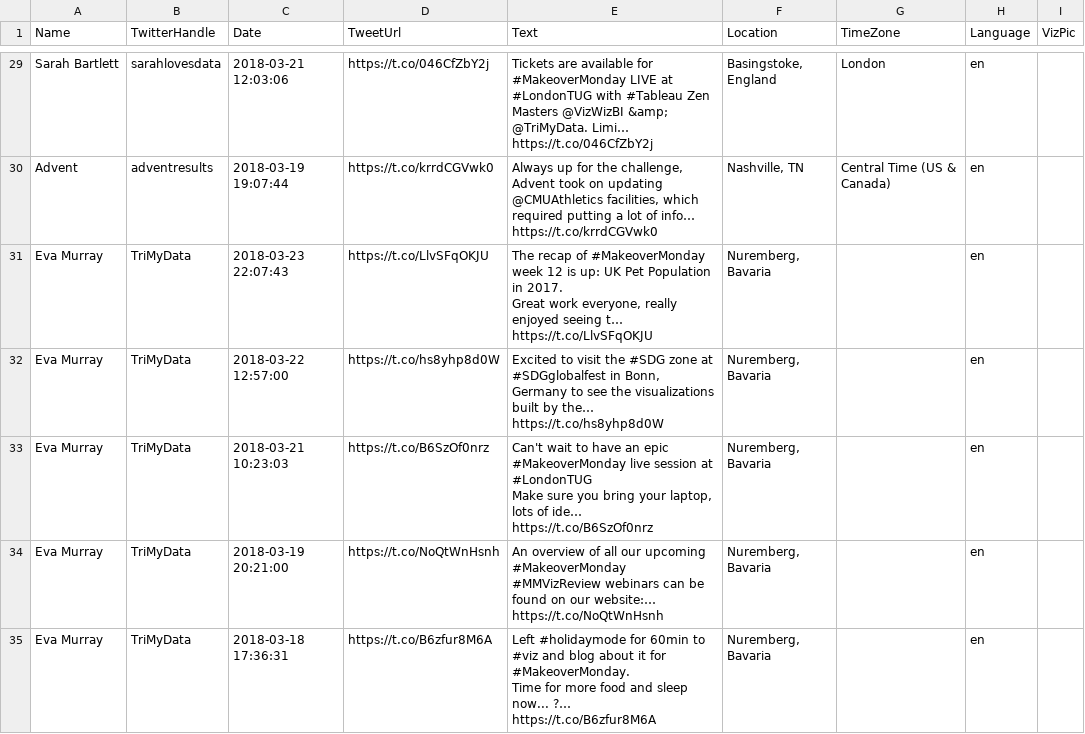
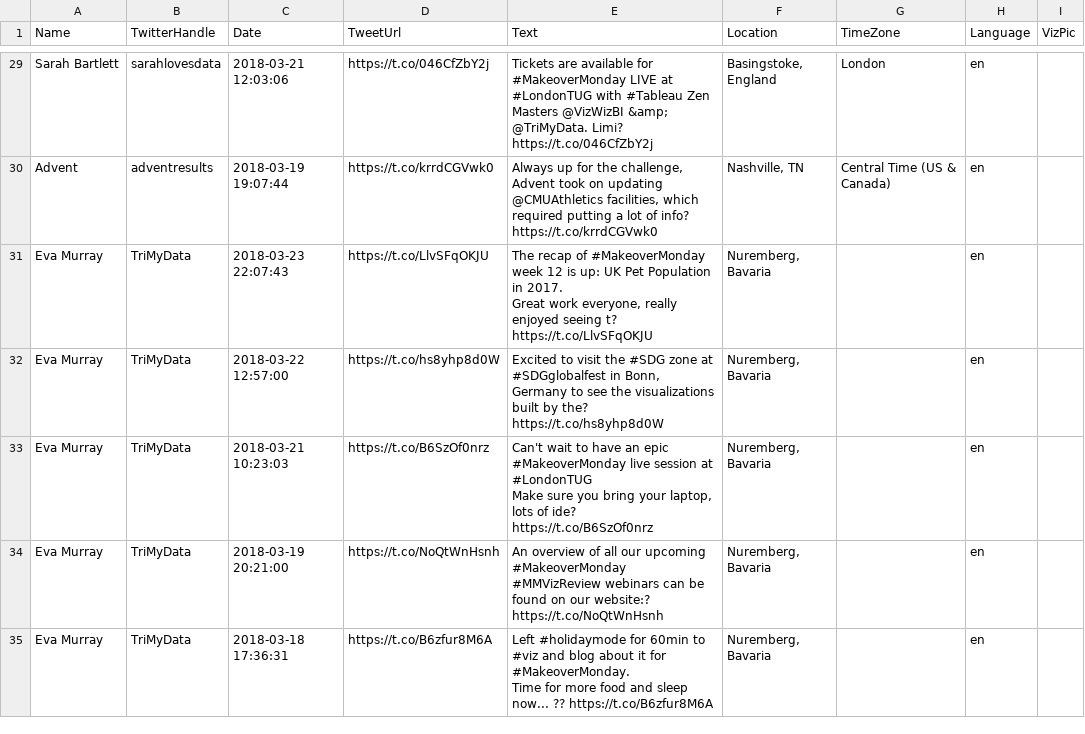
Before and after one commit to JohnDeJesus22/-MakeoverMonday-Collaborative-Project, a CSV file: falseTweets.csv, drawn as a sheet; only a part is shown, gaps mark what is left out; the diff covers the shown part only; the diff names each change by its address in the sheet, - before the commit and + after, or states it on an @@ line.

```diff
--- a/falseTweets.csv
+++ b/falseTweets.csv
-E29 (Text): …&amp; @TriMyData. Limi… https://t.co/046CfZbY2j
+E29 (Text): …&amp; @TriMyData. Limi? https://t.co/046CfZbY2j
-E30 (Text): …lot of info… https://t.co/krrdCGVwk0
+E30 (Text): …lot of info? https://t.co/krrdCGVwk0
-E31 (Text): …enjoyed seeing t… https://t.co/LlvSFqOKJU
+E31 (Text): …enjoyed seeing t? https://t.co/LlvSFqOKJU
-E32 (Text): …built by the… https://t.co/hs8yhp8d0W
+E32 (Text): …built by the? https://t.co/hs8yhp8d0W
-E33 (Text): …lots of ide… https://t.co/B6SzOf0nrz
+E33 (Text): …lots of ide? https://t.co/B6SzOf0nrz
-E34 (Text): …on our website:… https://t.co/NoQtWnHsnh
+E34 (Text): …on our website:? https://t.co/NoQtWnHsnh
-E35 (Text): …sleep now... ?… https://t.co/B6zfur8M6A
+E35 (Text): …sleep now... ?? https://t.co/B6zfur8M6A
```
Also changed, not shown: 19 added rows and 37 edited cells elsewhere in this file, 1 other file.
